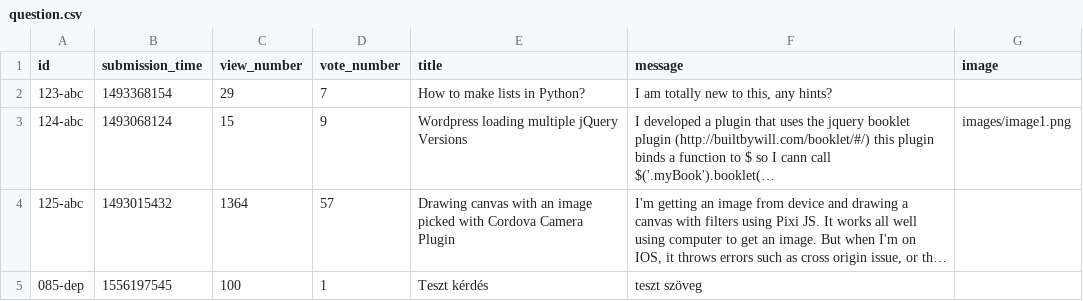
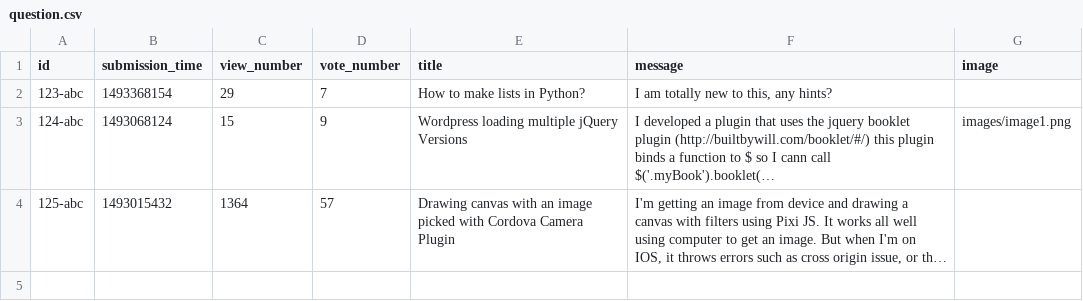
Before and after one commit to zoltanMaroti/askm8, a CSV file: static/question.csv, drawn as a sheet; long unchanged cells end in …; the diff names each change by its address in the sheet, - before the commit and + after, or states it on an @@ line.

```diff
--- a/static/question.csv
+++ b/static/question.csv
-row 5: 085-dep | 1556197545 | 100 | 1 | Teszt kérdés | teszt szöveg
```
Also changed, not shown: 1 other file.
